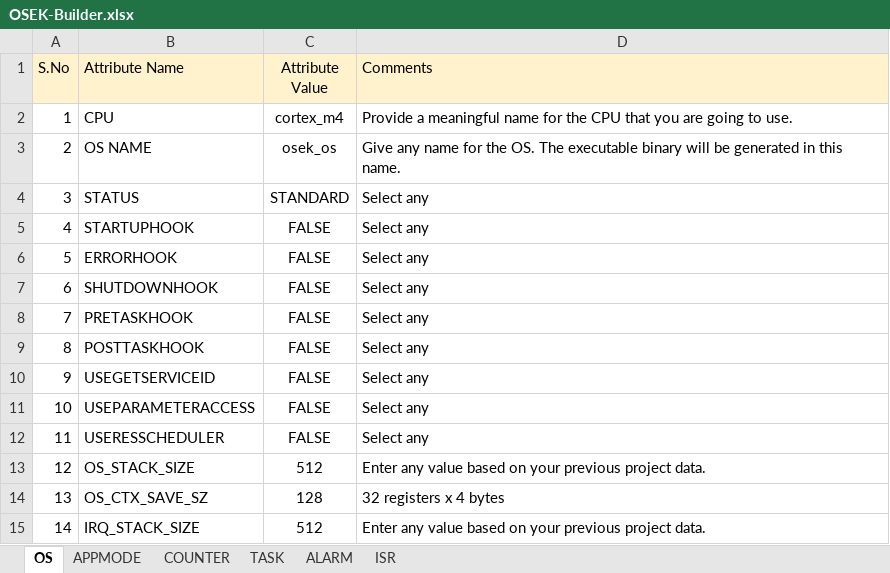
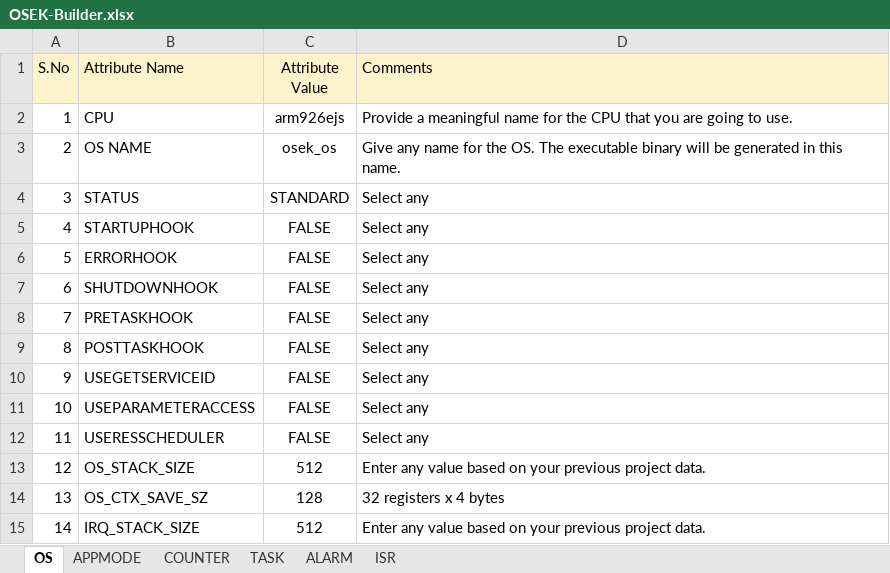
Before and after one commit to aananthcn/NammaOSEK, an Excel workbook: tools/OSEK-Builder.xlsx, sheet OS, drawn as a sheet; values as stored, in another font and other column widths than the file's, no borders; the diff names each change by its address in the sheet, - before the commit and + after, or states it on an @@ line.

```diff
--- a/tools/OSEK-Builder.xlsx (sheet OS)
+++ b/tools/OSEK-Builder.xlsx (sheet OS)
-C2 (Attribute Value): cortex_m4
+C2 (Attribute Value): arm926ejs
```
Also changed, not shown: sheet TASK, 7 other files.
